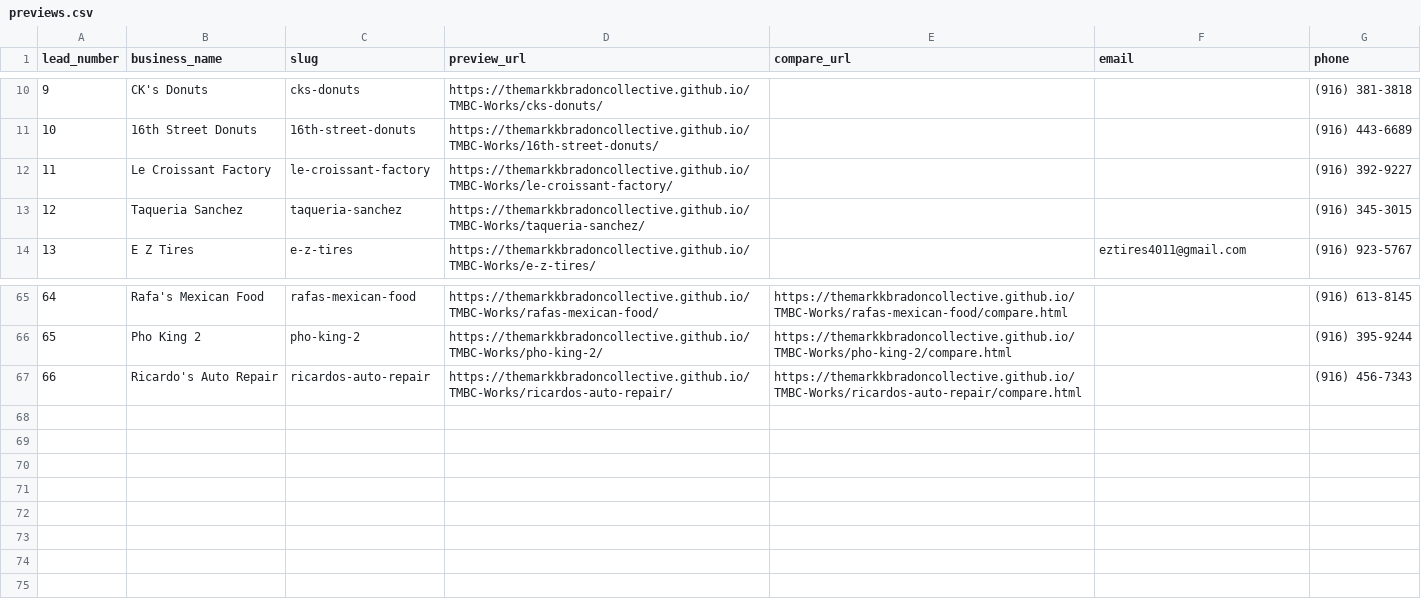
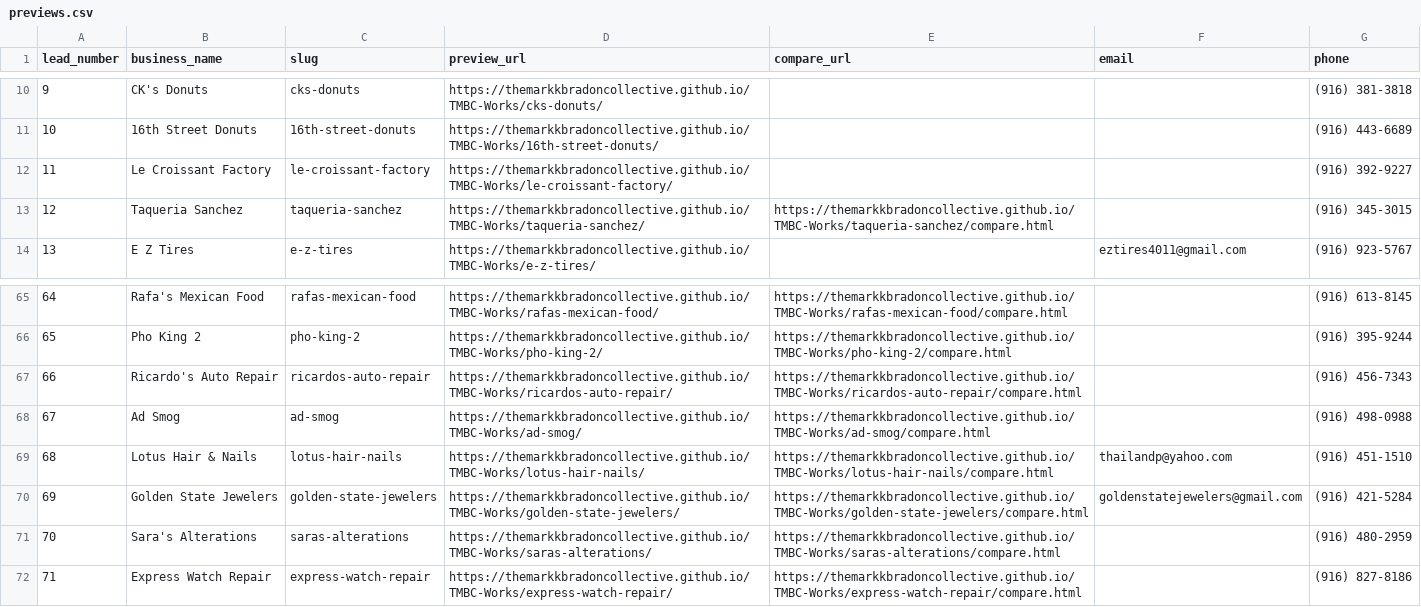
Before and after one commit to TheMarkkBradonCollective/TMBC-Works, a CSV file: previews.csv, drawn as a sheet; only a part is shown, gaps mark what is left out.

```diff
--- a/previews.csv
+++ b/previews.csv
@@ -12,3 +12,3 @@ lead_number,business_name,slug,preview_url,compare_url,email,phone
 11,Le Croissant Factory,le-croissant-factory,https://themarkkbradoncollective.github.io/TMBC-Works/le-croissant-factory/,,,(916) 392-9227
-12,Taqueria Sanchez,taqueria-sanchez,https://themarkkbradoncollective.github.io/TMBC-Works/taqueria-sanchez/,,,(916) 345-3015
+12,Taqueria Sanchez,taqueria-sanchez,https://themarkkbradoncollective.github.io/TMBC-Works/taqueria-sanchez/,https://themarkkbradoncollective.github.io/TMBC-Works/taqueria-sanchez/compare.html,,(916) 345-3015
 13,E Z Tires,e-z-tires,https://themarkkbradoncollective.github.io/TMBC-Works/e-z-tires/,,eztires4011@gmail.com,(916) 923-5767
@@ -67 +67,6 @@ lead_number,business_name,slug,preview_url,compare_url,email,phone
 66,Ricardo's Auto Repair,ricardos-auto-repair,https://themarkkbradoncollective.github.io/TMBC-Works/ricardos-auto-repair/,https://themarkkbradoncollective.github.io/TMBC-Works/ricardos-auto-repair/compare.html,,(916) 456-7343
+67,Ad Smog,ad-smog,https://themarkkbradoncollective.github.io/TMBC-Works/ad-smog/,https://themarkkbradoncollective.github.io/TMBC-Works/ad-smog/compare.html,,(916) 498-0988
+68,Lotus Hair & Nails,lotus-hair-nails,https://themarkkbradoncollective.github.io/TMBC-Works/lotus-hair-nails/,https://themarkkbradoncollective.github.io/TMBC-Works/lotus-hair-nails/compare.html,thailandp@yahoo.com,(916) 451-1510
+69,Golden State Jewelers,golden-state-jewelers,https://themarkkbradoncollective.github.io/TMBC-Works/golden-state-jewelers/,https://themarkkbradoncollective.github.io/TMBC-Works/golden-state-jewelers/compare.html,goldenstatejewelers@gmail.com,(916) 421-5284
+70,Sara's Alterations,saras-alterations,https://themarkkbradoncollective.github.io/TMBC-Works/saras-alterations/,https://themarkkbradoncollective.github.io/TMBC-Works/saras-alterations/compare.html,,(916) 480-2959
+71,Express Watch Repair,express-watch-repair,https://themarkkbradoncollective.github.io/TMBC-Works/express-watch-repair/,https://themarkkbradoncollective.github.io/TMBC-Works/express-watch-repair/compare.html,,(916) 827-8186
```
Also changed, not shown: leads.csv, 28 other files.
